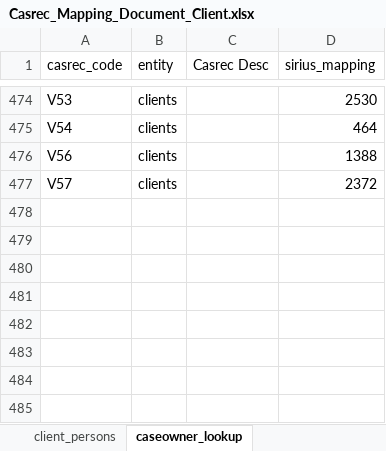
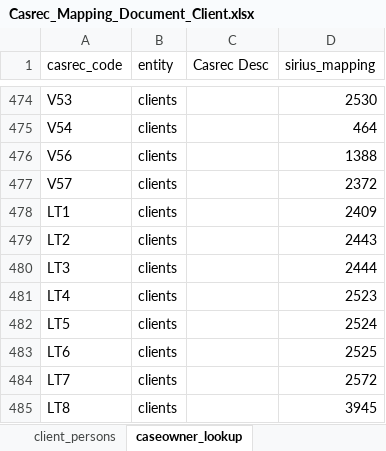
Before and after one commit to ministryofjustice/opg-data-casrec-migration, an Excel workbook: migration_steps/shared/mapping_spreadsheet/Casrec_Mapping_Document_Client.xlsx, sheet caseowner_lookup, drawn as a sheet; only a part is shown, gaps mark what is left out; values as stored, in another font and other column widths than the file's, no borders; the diff names each change by its address in the sheet, - before the commit and + after, or states it on an @@ line.

Commit message:
IN-1180 update caseowners and tasks assignees to include teams

```diff
--- a/migration_steps/shared/mapping_spreadsheet/Casrec_Mapping_Document_Client.xlsx (sheet caseowner_lookup)
+++ b/migration_steps/shared/mapping_spreadsheet/Casrec_Mapping_Document_Client.xlsx (sheet caseowner_lookup)
+row 478: LT1 | clients |  | 2409
+row 479: LT2 | clients |  | 2443
+row 480: LT3 | clients |  | 2444
+row 481: LT4 | clients |  | 2523
+row 482: LT5 | clients |  | 2524
+row 483: LT6 | clients |  | 2525
+row 484: LT7 | clients |  | 2572
+row 485: LT8 | clients |  | 3945
```
Also changed, not shown: migration_steps/shared/mapping_spreadsheet/Casrec_Mapping_Document_Tasks.xlsx, 3 other files.
